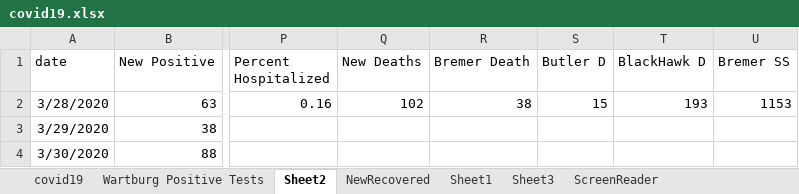
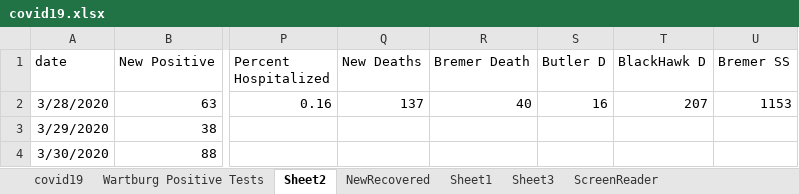
Before and after one commit to mbirgen/COVID19, an Excel workbook: covid19.xlsx, sheet Sheet2, drawn as a sheet; only a part is shown, gaps mark what is left out; values as stored, in another font and other column widths than the file's, no borders; the diff names each change by its address in the sheet, - before the commit and + after, or states it on an @@ line.

```diff
--- a/covid19.xlsx (sheet Sheet2)
+++ b/covid19.xlsx (sheet Sheet2)
-Q2 (New Deaths): 102
+Q2 (New Deaths): 137
-R2 (Bremer Death): 38
+R2 (Bremer Death): 40
-S2 (Butler D): 15
+S2 (Butler D): 16
-T2 (BlackHawk D): 193
+T2 (BlackHawk D): 207
```
Also changed, not shown: sheet covid19, 20 other files.
